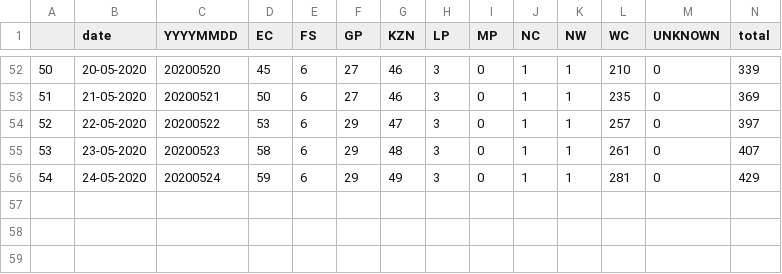
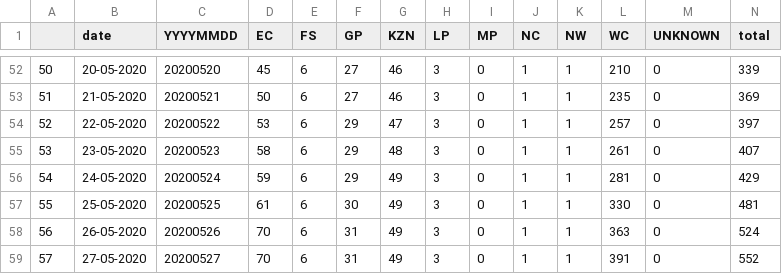
Before and after one commit to Umuzi-org/covid19-analysis, a CSV file: data/external/provincial_death.csv, drawn as a sheet; only a part is shown, gaps mark what is left out; rows hold the shown columns only; the diff names each change by its address in the sheet, - before the commit and + after, or states it on an @@ line.

```diff
--- a/data/external/provincial_death.csv
+++ b/data/external/provincial_death.csv
+row 57: 55 | 25-05-2020 | 20200525 | 61 | 6 | 30 | 49 | 3 | 0 | 1 | 1 | 330 | 0 | 481
+row 58: 56 | 26-05-2020 | 20200526 | 70 | 6 | 31 | 49 | 3 | 0 | 1 | 1 | 363 | 0 | 524
+row 59: 57 | 27-05-2020 | 20200527 | 70 | 6 | 31 | 49 | 3 | 0 | 1 | 1 | 391 | 0 | 552
```
Also changed, not shown: data/external/Covid_data.csv, data/external/SA_from_day1.csv, 11 other files.
